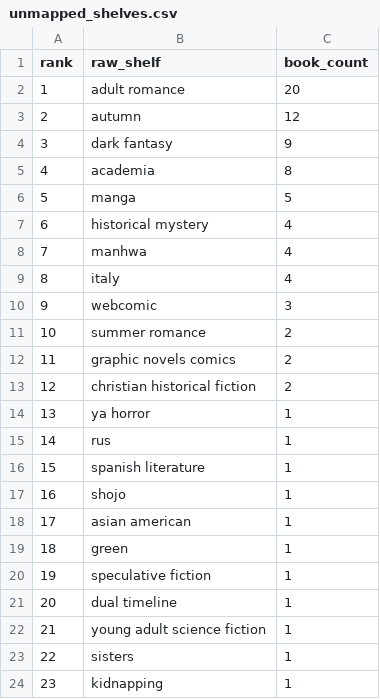
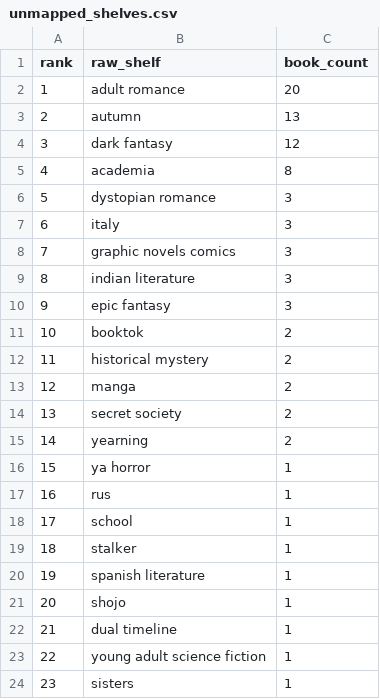
Before and after one commit to mariah32p/threnne-analytics, a CSV file: data/exports/unmapped_shelves.csv, drawn as a sheet; only a part is shown; the shorter side is filled out with more unchanged rows; removed rows and columns are numbered as before the commit, all else as after; the diff covers the shown part only; the diff names each change by its address in the sheet, - before the commit and + after, or states it on an @@ line.

```diff
--- a/data/exports/unmapped_shelves.csv
+++ b/data/exports/unmapped_shelves.csv
-C3 (book_count): 12
+C3 (book_count): 13
-C4 (book_count): 9
+C4 (book_count): 12
-row 6: 5 | manga | 5
-row 7: 6 | historical mystery | 4
-row 8: 7 | manhwa | 4
+row 6: 5 | dystopian romance | 3
@@ column A (rank) renumbered between rows 7 and 41 @@
-C7 (book_count): 4
+C7 (book_count): 3
-row 10: 9 | webcomic | 3
-row 11: 10 | summer romance | 2
-C8 (book_count): 2
+C8 (book_count): 3
+row 9: 8 | indian literature | 3
+row 10: 9 | epic fantasy | 3
+row 11: 10 | booktok | 2
-B12 (raw_shelf): christian historical fiction
+B12 (raw_shelf): historical mystery
+row 13: 12 | manga | 2
+row 14: 13 | secret society | 2
+row 15: 14 | yearning | 2
+row 18: 17 | school | 1
+row 19: 18 | stalker | 1
-row 18: 17 | asian american | 1
-row 19: 18 | green | 1
-row 20: 19 | speculative fiction | 1
```
Also changed, not shown: 3 added rows, 6 removed rows, 1 moved row and 4 edited cells elsewhere in this file, data/exports/forecast_report.csv, data/exports/forecast_stacks_report.csv, 3 other files.
